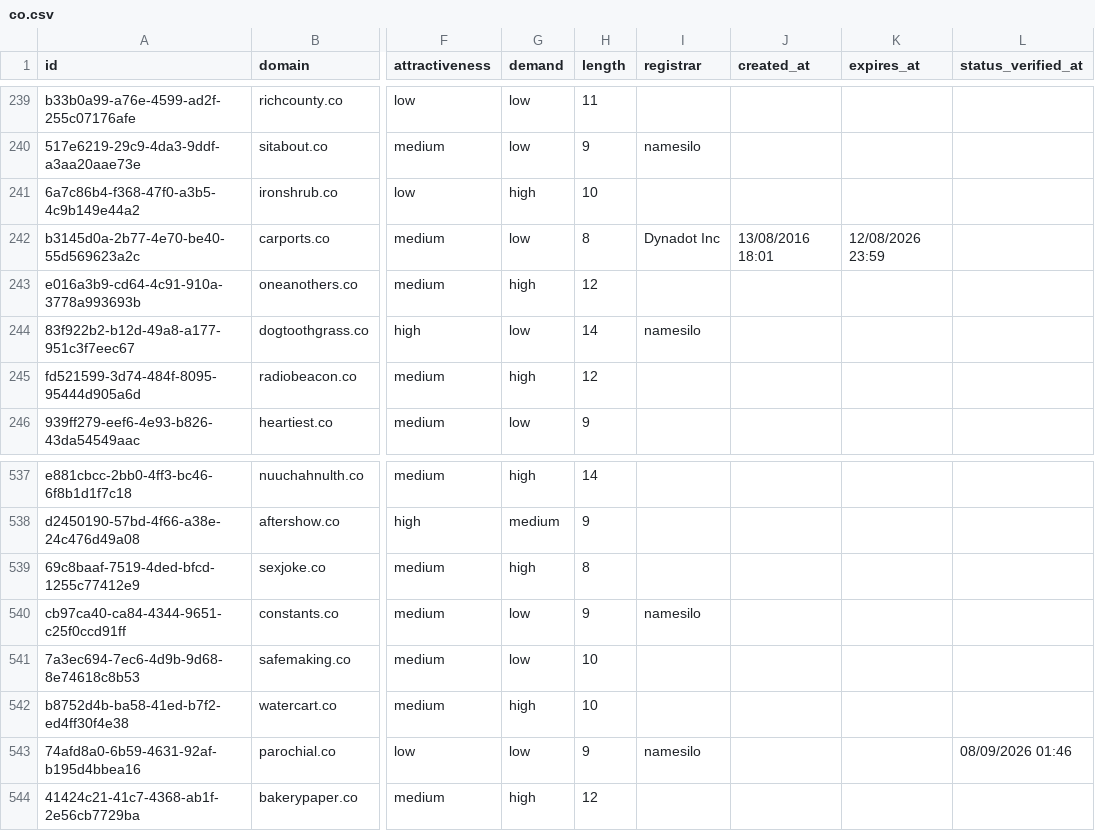
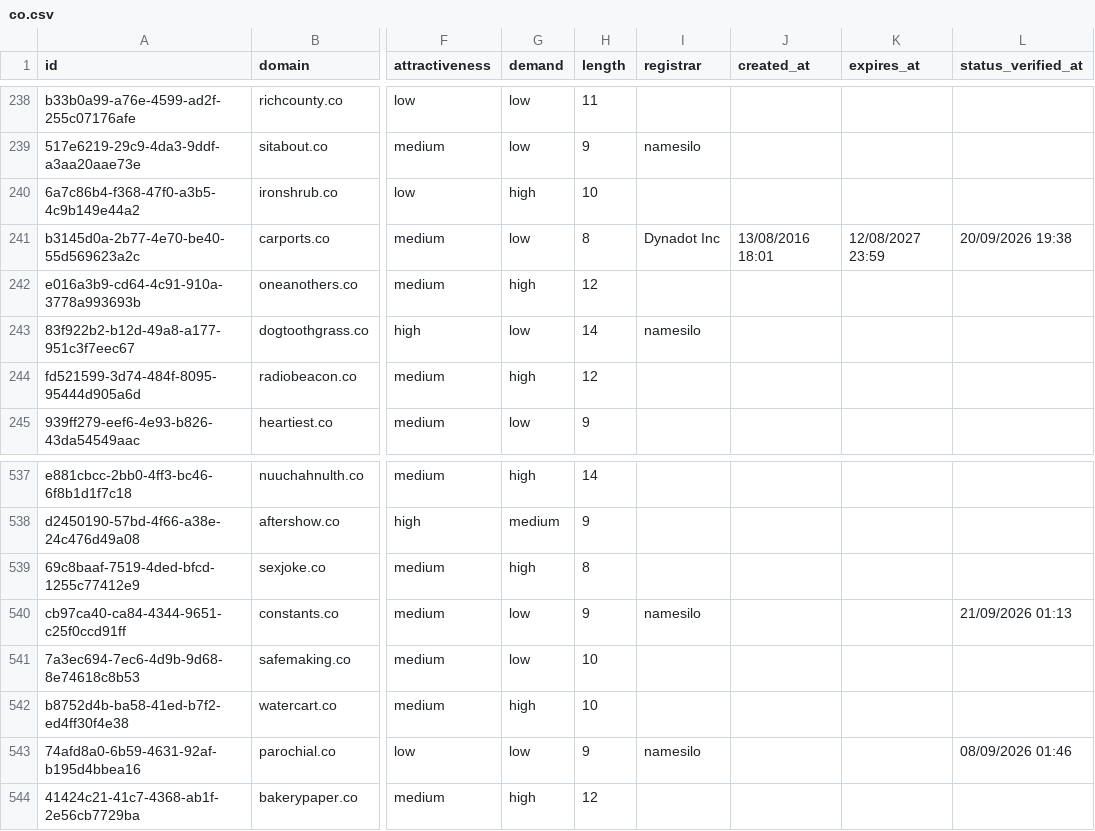
Before and after one commit to UniqueDomains/co-oneword-domains, a CSV file: co.csv, drawn as a sheet; only a part is shown, gaps mark what is left out; addresses are those after the commit; the diff covers the shown part only; the diff names each change by its address in the sheet, - before the commit and + after, or states it on an @@ line.

```diff
--- a/co.csv
+++ b/co.csv
-K241 (expires_at): 12/08/2026 23:59
+K241 (expires_at): 12/08/2027 23:59
-L241 (status_verified_at): (empty)
+L241 (status_verified_at): 20/09/2026 19:38
-L540 (status_verified_at): (empty)
+L540 (status_verified_at): 21/09/2026 01:13
```
Also changed, not shown: 3 added rows, 3 removed rows and 20 edited cells elsewhere in this file, 4 other files.
